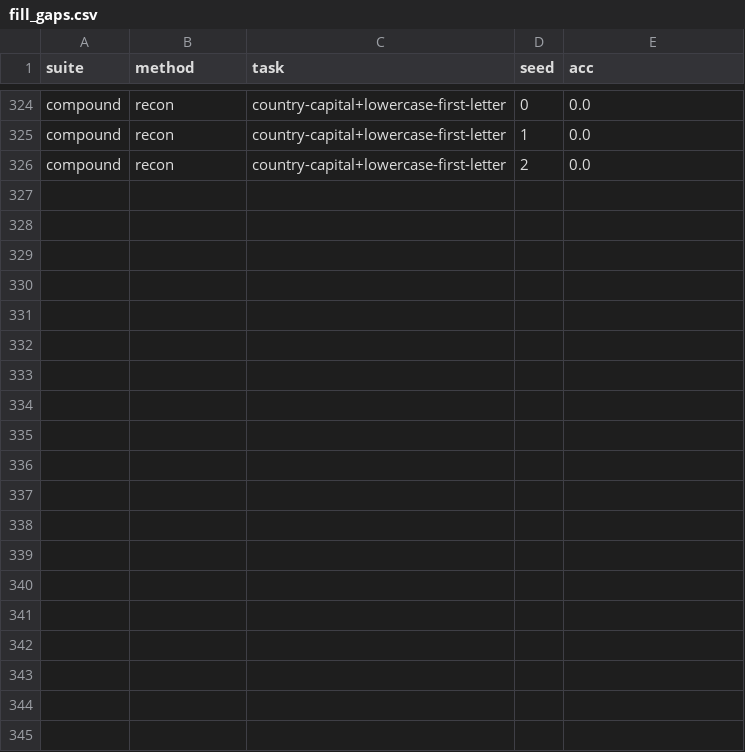
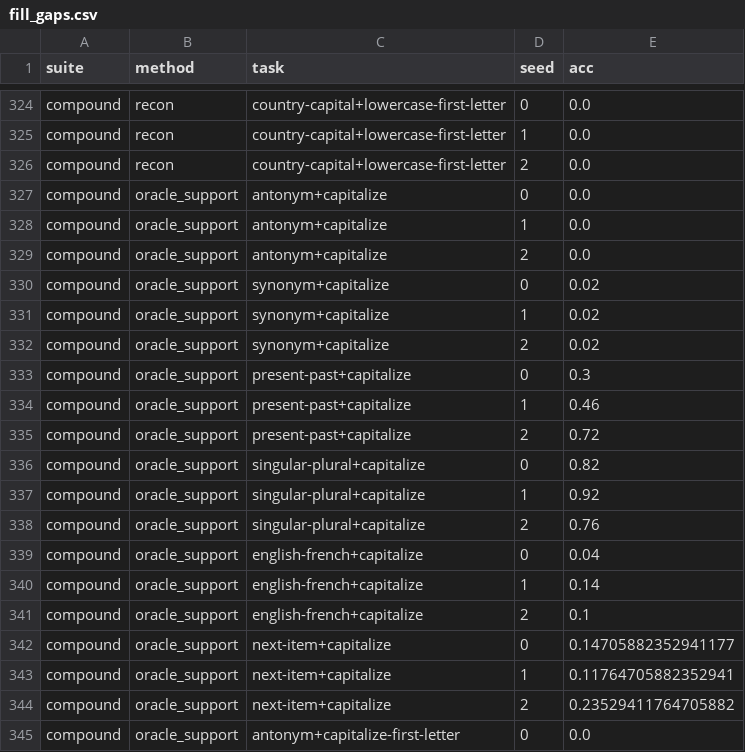
Before and after one commit to MarrytheToilet/CASS, a CSV file: results/llama31-8b/fill_gaps.csv, drawn as a sheet; only a part is shown, gaps mark what is left out; the diff covers the shown part only; the diff names each change by its address in the sheet, - before the commit and + after, or states it on an @@ line.

```diff
--- a/results/llama31-8b/fill_gaps.csv
+++ b/results/llama31-8b/fill_gaps.csv
+row 327: compound | oracle_support | antonym+capitalize | 0 | 0.0
+row 328: compound | oracle_support | antonym+capitalize | 1 | 0.0
+row 329: compound | oracle_support | antonym+capitalize | 2 | 0.0
+row 330: compound | oracle_support | synonym+capitalize | 0 | 0.02
+row 331: compound | oracle_support | synonym+capitalize | 1 | 0.02
+row 332: compound | oracle_support | synonym+capitalize | 2 | 0.02
+row 333: compound | oracle_support | present-past+capitalize | 0 | 0.3
+row 334: compound | oracle_support | present-past+capitalize | 1 | 0.46
+row 335: compound | oracle_support | present-past+capitalize | 2 | 0.72
+row 336: compound | oracle_support | singular-plural+capitalize | 0 | 0.82
+row 337: compound | oracle_support | singular-plural+capitalize | 1 | 0.92
+row 338: compound | oracle_support | singular-plural+capitalize | 2 | 0.76
+row 339: compound | oracle_support | english-french+capitalize | 0 | 0.04
+row 340: compound | oracle_support | english-french+capitalize | 1 | 0.14
+row 341: compound | oracle_support | english-french+capitalize | 2 | 0.1
+row 342: compound | oracle_support | next-item+capitalize | 0 | 0.14705882352941177
+row 343: compound | oracle_support | next-item+capitalize | 1 | 0.11764705882352941
+row 344: compound | oracle_support | next-item+capitalize | 2 | 0.23529411764705882
+row 345: compound | oracle_support | antonym+capitalize-first-letter | 0 | 0.0
```
Also changed, not shown: 11 added rows elsewhere in this file, results/llama31-8b/improvements.csv, results/llama31-8b/review_response.csv, 8 other files.
